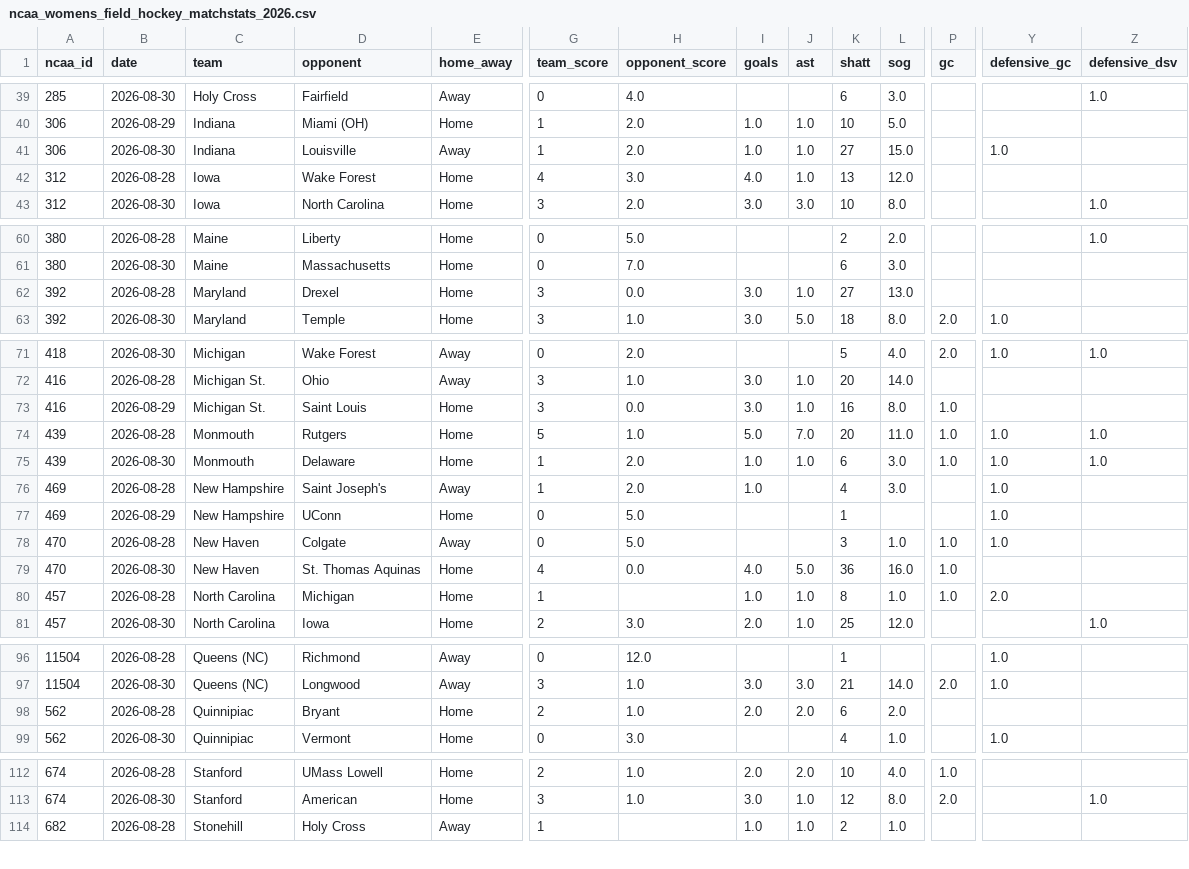
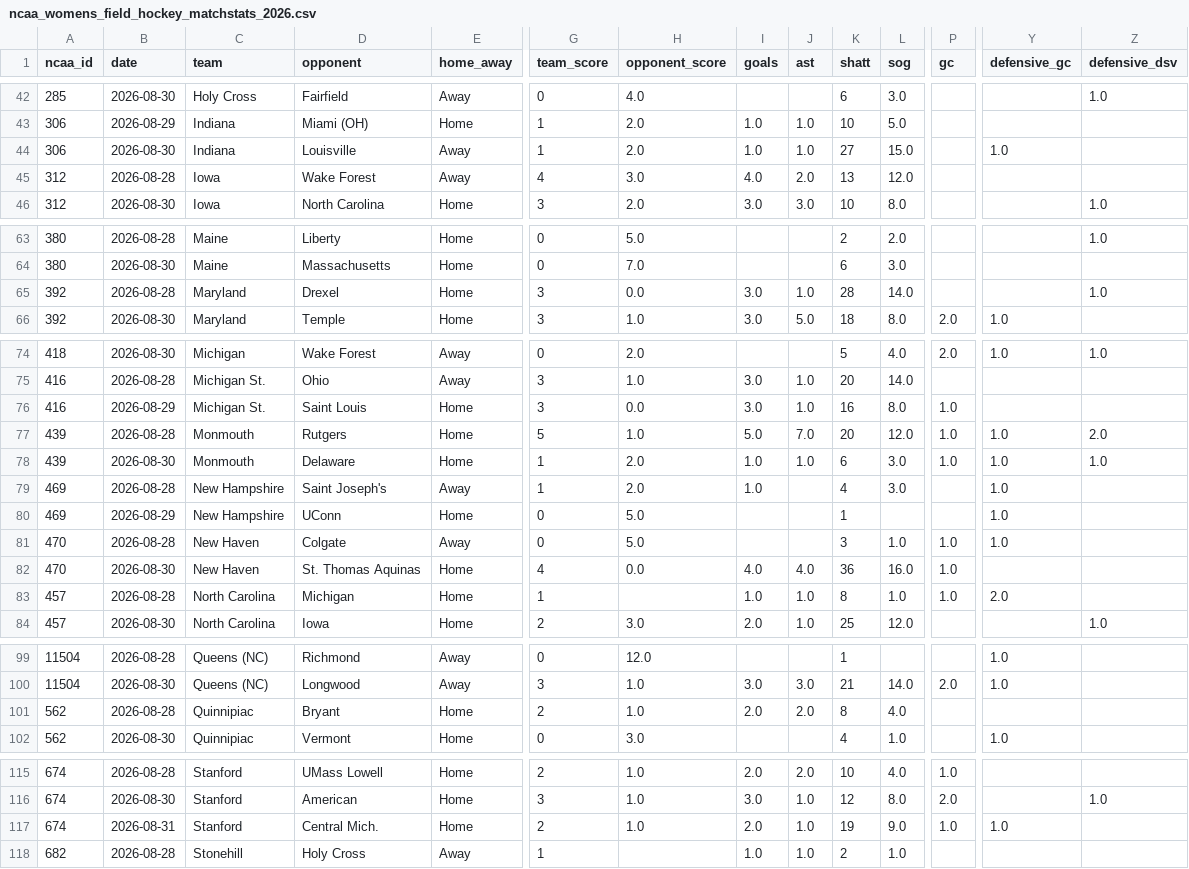
Before and after one commit to dwillis/NCAAFieldHockeyData, a CSV file: data/ncaa_womens_field_hockey_matchstats_2026.csv, drawn as a sheet; only a part is shown, gaps mark what is left out; addresses are those after the commit; rows hold the shown columns only; the diff covers the shown part only; the diff names each change by its address in the sheet, - before the commit and + after, or states it on an @@ line.

```diff
--- a/data/ncaa_womens_field_hockey_matchstats_2026.csv
+++ b/data/ncaa_womens_field_hockey_matchstats_2026.csv
-E45 (home_away): Home
+E45 (home_away): Away
-J45 (ast): 1.0
+J45 (ast): 2.0
-K65 (shatt): 27
+K65 (shatt): 28
-L65 (sog): 13.0
+L65 (sog): 14.0
-Z65 (defensive_dsv): (empty)
+Z65 (defensive_dsv): 1.0
-L77 (sog): 11.0
+L77 (sog): 12.0
-Z77 (defensive_dsv): 1.0
+Z77 (defensive_dsv): 2.0
-J82 (ast): 5.0
+J82 (ast): 4.0
-K101 (shatt): 6
+K101 (shatt): 8
-L101 (sog): 2.0
+L101 (sog): 4.0
+row 117: 674 | 2026-08-31 | Stanford | Central Mich. | Home | 2 | 1.0 | 2.0 | 1.0 | 19 | 9.0 | 1.0 | 1.0
```
Also changed, not shown: 3 added rows and 12 edited cells elsewhere in this file.
